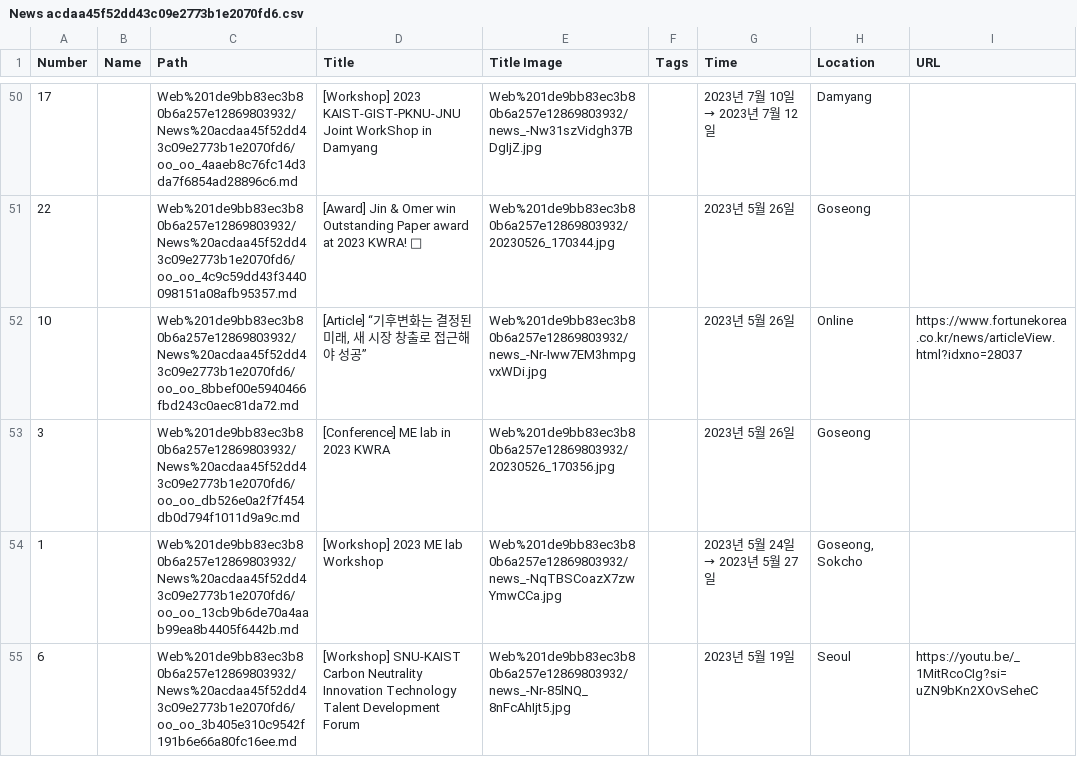
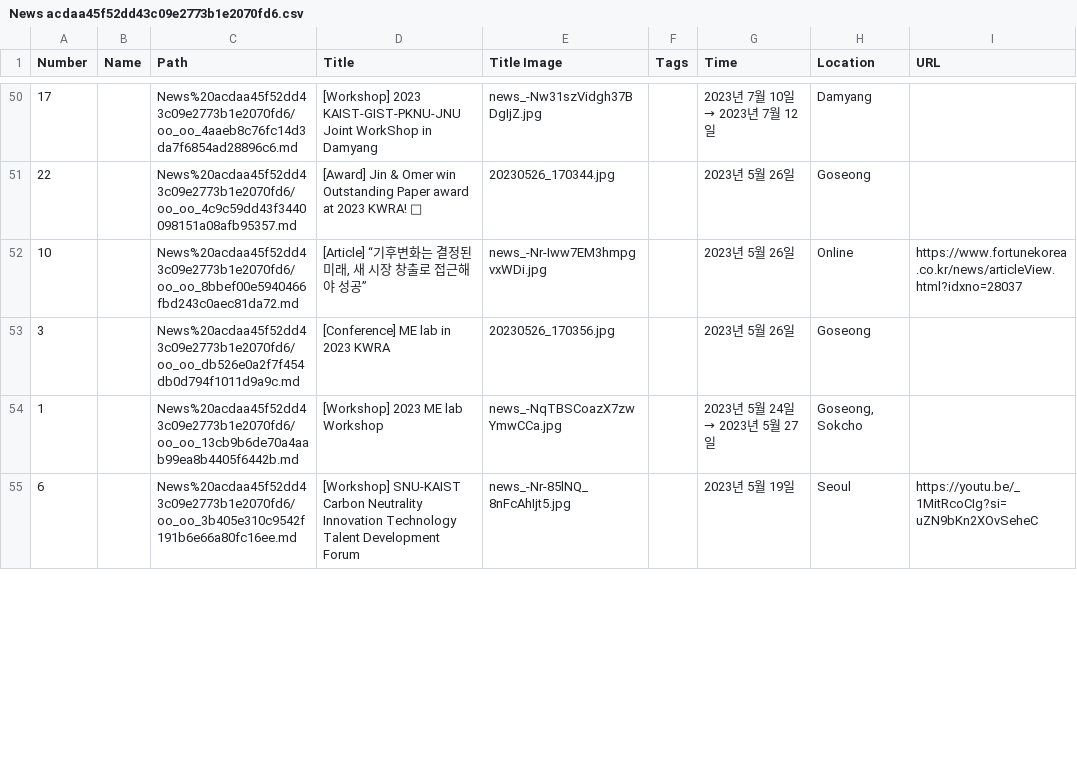
Before and after one commit to poster325/melab, a CSV file: data/news/News acdaa45f52dd43c09e2773b1e2070fd6.csv, drawn as a sheet; only a part is shown, gaps mark what is left out; the diff covers the shown part only.

```diff
--- a/data/news/News acdaa45f52dd43c09e2773b1e2070fd6.csv
+++ b/data/news/News acdaa45f52dd43c09e2773b1e2070fd6.csv
@@ -50,6 +50,6 @@ Number,Name,Path,Title,Title Image,Tags,Time,Location,URL
-17,,Web%201de9bb83ec3b80b6a257e12869803932/News%20acdaa45f52dd43c09e2773b1e2070fd6/oo_oo_4aaeb8c76fc14d3da7f6854ad28896c6.md,[Workshop] 2023 KAIST-GIST-PKNU-JNU Joint WorkShop in Damyang,Web%201de9bb83ec3b80b6a257e12869803932/news_-Nw31szVidgh37BDgIjZ.jpg,,2023년 7월 10일 → 2023년 7월 12일,Damyang,
-22,,Web%201de9bb83ec3b80b6a257e12869803932/News%20acdaa45f52dd43c09e2773b1e2070fd6/oo_oo_4c9c59dd43f3440098151a08afb95357.md,[Award] Jin & Omer win Outstanding Paper award at 2023 KWRA! 🏅,Web%201de9bb83ec3b80b6a257e12869803932/20230526_170344.jpg,,2023년 5월 26일,Goseong,
-10,,Web%201de9bb83ec3b80b6a257e12869803932/News%20acdaa45f52dd43c09e2773b1e2070fd6/oo_oo_8bbef00e5940466fbd243c0aec81da72.md,"[Article] “기후변화는 결정된 미래, 새 시장 창출로 접근해야 성공”",Web%201de9bb83ec3b80b6a257e12869803932/news_-Nr-Iww7EM3hmpgvxWDi.jpg,,2023년 5월 26일,Online,https://www.fortunekorea.co.kr/news/articleView.html?idxno=28037
-3,,Web%201de9bb83ec3b80b6a257e12869803932/News%20acdaa45f52dd43c09e2773b1e2070fd6/oo_oo_db526e0a2f7f454db0d794f1011d9a9c.md,[Conference] ME lab in 2023 KWRA,Web%201de9bb83ec3b80b6a257e12869803932/20230526_170356.jpg,,2023년 5월 26일,Goseong,
-1,,Web%201de9bb83ec3b80b6a257e12869803932/News%20acdaa45f52dd43c09e2773b1e2070fd6/oo_oo_13cb9b6de70a4aab99ea8b4405f6442b.md,[Workshop] 2023 ME lab Workshop,Web%201de9bb83ec3b80b6a257e12869803932/news_-NqTBSCoazX7zwYmwCCa.jpg,,2023년 5월 24일 → 2023년 5월 27일,"Goseong, Sokcho",
-6,,Web%201de9bb83ec3b80b6a257e12869803932/News%20acdaa45f52dd43c09e2773b1e2070fd6/oo_oo_3b405e310c9542f191b6e66a80fc16ee.md,[Workshop] SNU-KAIST Carbon Neutrality Innovation Technology Talent Development Forum,Web%201de9bb83ec3b80b6a257e12869803932/news_-Nr-85lNQ_8nFcAhIjt5.jpg,,2023년 5월 19일,Seoul,https://youtu.be/_1MitRcoCIg?si=uZN9bKn2XOvSeheC
+17,,News%20acdaa45f52dd43c09e2773b1e2070fd6/oo_oo_4aaeb8c76fc14d3da7f6854ad28896c6.md,[Workshop] 2023 KAIST-GIST-PKNU-JNU Joint WorkShop in Damyang,news_-Nw31szVidgh37BDgIjZ.jpg,,2023년 7월 10일 → 2023년 7월 12일,Damyang,
+22,,News%20acdaa45f52dd43c09e2773b1e2070fd6/oo_oo_4c9c59dd43f3440098151a08afb95357.md,[Award] Jin & Omer win Outstanding Paper award at 2023 KWRA! 🏅,20230526_170344.jpg,,2023년 5월 26일,Goseong,
+10,,News%20acdaa45f52dd43c09e2773b1e2070fd6/oo_oo_8bbef00e5940466fbd243c0aec81da72.md,"[Article] “기후변화는 결정된 미래, 새 시장 창출로 접근해야 성공”",news_-Nr-Iww7EM3hmpgvxWDi.jpg,,2023년 5월 26일,Online,https://www.fortunekorea.co.kr/news/articleView.html?idxno=28037
+3,,News%20acdaa45f52dd43c09e2773b1e2070fd6/oo_oo_db526e0a2f7f454db0d794f1011d9a9c.md,[Conference] ME lab in 2023 KWRA,20230526_170356.jpg,,2023년 5월 26일,Goseong,
+1,,News%20acdaa45f52dd43c09e2773b1e2070fd6/oo_oo_13cb9b6de70a4aab99ea8b4405f6442b.md,[Workshop] 2023 ME lab Workshop,news_-NqTBSCoazX7zwYmwCCa.jpg,,2023년 5월 24일 → 2023년 5월 27일,"Goseong, Sokcho",
+6,,News%20acdaa45f52dd43c09e2773b1e2070fd6/oo_oo_3b405e310c9542f191b6e66a80fc16ee.md,[Workshop] SNU-KAIST Carbon Neutrality Innovation Technology Talent Development Forum,news_-Nr-85lNQ_8nFcAhIjt5.jpg,,2023년 5월 19일,Seoul,https://youtu.be/_1MitRcoCIg?si=uZN9bKn2XOvSeheC
```
Also changed, not shown: 108 edited cells elsewhere in this file, data/people/People aa379227474043d7a198275297c2fa3f_all.csv.
